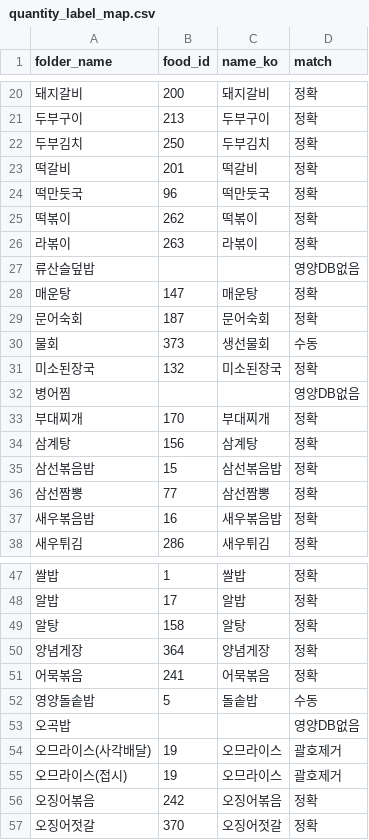
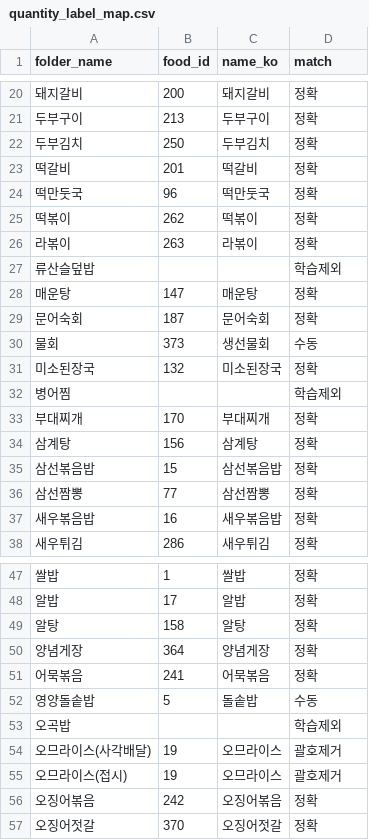
Before and after one commit to bio-hyeok/food-kcal, a CSV file: ml/quantity_label_map.csv, drawn as a sheet; only a part is shown, gaps mark what is left out.

```diff
--- a/ml/quantity_label_map.csv
+++ b/ml/quantity_label_map.csv
@@ -26,3 +26,3 @@ folder_name,food_id,name_ko,match
 라볶이,263,라볶이,정확
-류산슬덮밥,,,영양DB없음
+류산슬덮밥,,,학습제외
 매운탕,147,매운탕,정확
@@ -31,3 +31,3 @@ folder_name,food_id,name_ko,match
 미소된장국,132,미소된장국,정확
-병어찜,,,영양DB없음
+병어찜,,,학습제외
 부대찌개,170,부대찌개,정확
@@ -52,3 +52,3 @@ folder_name,food_id,name_ko,match
 영양돌솥밥,5,돌솥밥,수동
-오곡밥,,,영양DB없음
+오곡밥,,,학습제외
 오므라이스(사각배달),19,오므라이스,괄호제거
```
Also changed, not shown: 5 other files.
